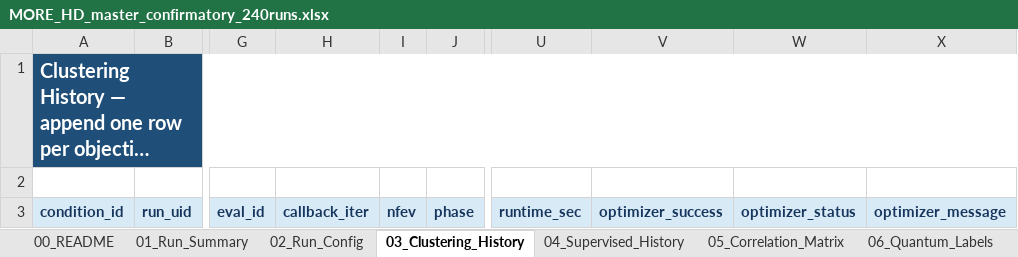
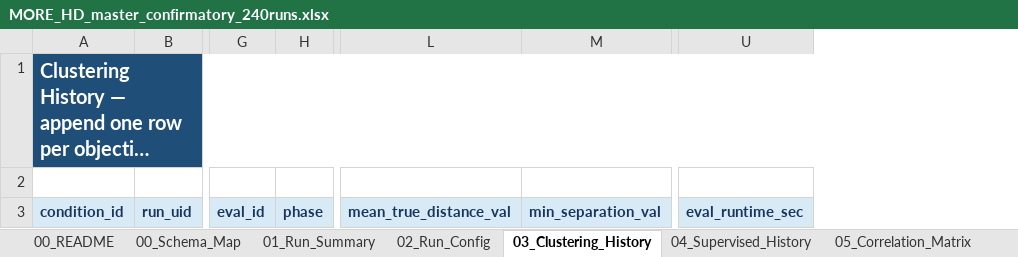
Before and after one commit to rexxar280903/MORE-HD-COMPLEX, an Excel workbook: MORE_HD_master_confirmatory_240runs.xlsx, sheet 03_Clustering_History, drawn as a sheet; only a part is shown, gaps mark what is left out; long unchanged cells end in …; values as stored, in another font and other column widths than the file's, no borders; removed rows and columns are numbered as before the commit, all else as after; the diff names each change by its address in the sheet, - before the commit and + after, or states it on an @@ line.

```diff
--- a/MORE_HD_master_confirmatory_240runs.xlsx (sheet 03_Clustering_History)
+++ b/MORE_HD_master_confirmatory_240runs.xlsx (sheet 03_Clustering_History)
+sheet tab: 00_Schema_Map
-column H, row 3: callback_iter
-column I, row 3: nfev
+column L, row 3: mean_true_distance_val
+column M, row 3: min_separation_val
-column U, row 3: runtime_sec
-column V, row 3: optimizer_success
-column W, row 3: optimizer_status
-column X, row 3: optimizer_message
+column U, row 3: eval_runtime_sec
```
Also changed, not shown: sheet 02_Run_Config, sheet 01_Run_Summary, sheet 04_Supervised_History, sheet 00_README, other sheet tabs, 4 other files.
